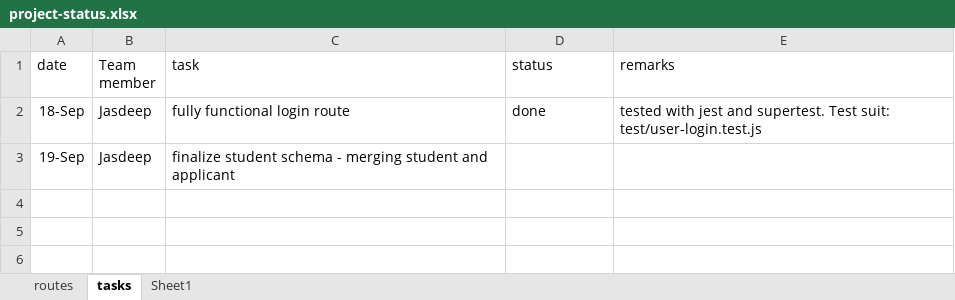
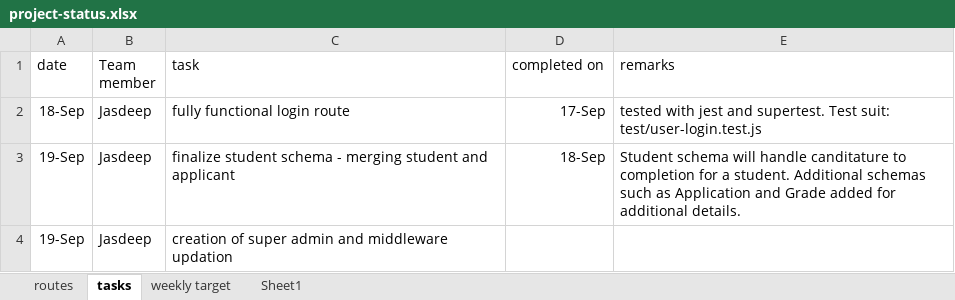
Before and after one commit to divineDev-dotcom/univercity-manajment-system, an Excel workbook: backend/project-status.xlsx, sheet tasks, drawn as a sheet; values as stored, in another font and other column widths than the file's, no borders; the diff names each change by its address in the sheet, - before the commit and + after, or states it on an @@ line.

Commit message:
project status updated

```diff
--- a/backend/project-status.xlsx (sheet tasks)
+++ b/backend/project-status.xlsx (sheet tasks)
+sheet tab: weekly target
-D1: status
+D1: completed on
-D2 (completed on): done
+D2 (completed on): 17-Sep
-D3 (completed on): (empty)
+D3 (completed on): 18-Sep
-E3 (remarks): (empty)
+E3 (remarks): Student schema will handle canditature to completion for a student. Additional schemas such as Application and Grade added for additional details.
+row 4: 19-Sep | Jasdeep | creation of super admin and middleware updation
```
Also changed, not shown: sheet routes.
